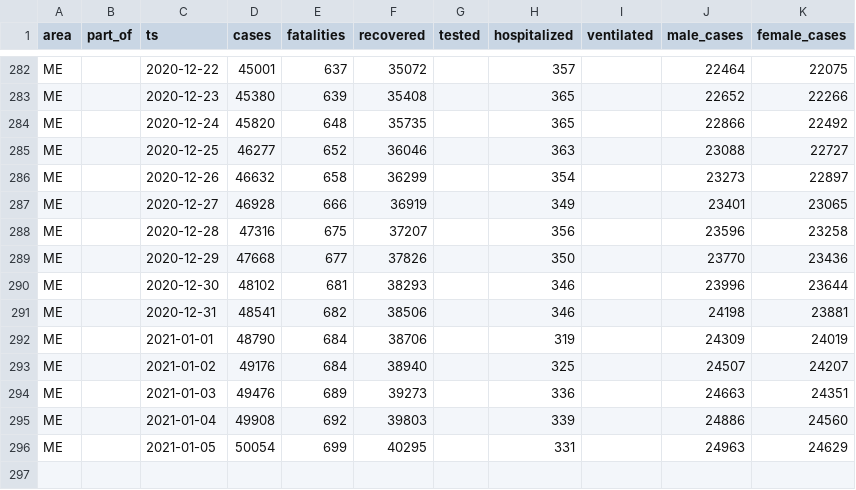
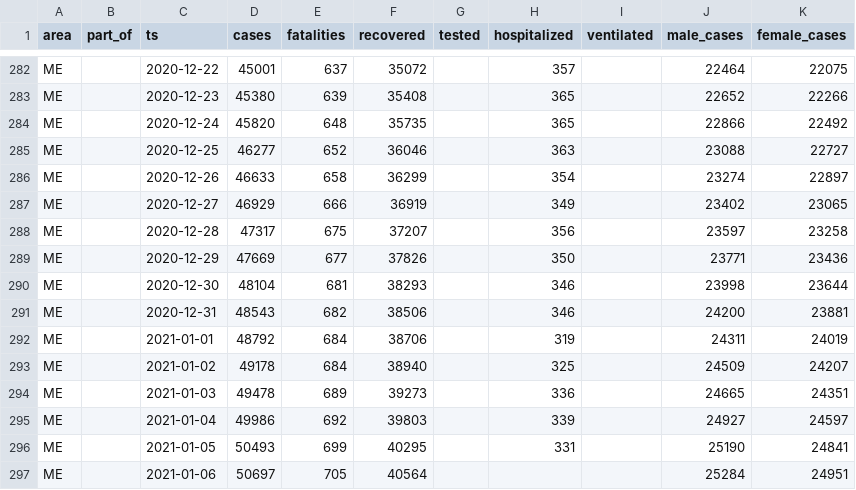
Before and after one commit to aleksandar-jovicic/COVID19-Montenegro, a CSV file: data_me.csv, drawn as a sheet; only a part is shown, gaps mark what is left out.

```diff
--- a/data_me.csv
+++ b/data_me.csv
@@ -285,12 +285,13 @@ ME,,2020-12-24,45820,648,35735,,365,,22866,22492
 ME,,2020-12-25,46277,652,36046,,363,,23088,22727
-ME,,2020-12-26,46632,658,36299,,354,,23273,22897
-ME,,2020-12-27,46928,666,36919,,349,,23401,23065
-ME,,2020-12-28,47316,675,37207,,356,,23596,23258
-ME,,2020-12-29,47668,677,37826,,350,,23770,23436
-ME,,2020-12-30,48102,681,38293,,346,,23996,23644
-ME,,2020-12-31,48541,682,38506,,346,,24198,23881
-ME,,2021-01-01,48790,684,38706,,319,,24309,24019
-ME,,2021-01-02,49176,684,38940,,325,,24507,24207
-ME,,2021-01-03,49476,689,39273,,336,,24663,24351
-ME,,2021-01-04,49908,692,39803,,339,,24886,24560
-ME,,2021-01-05,50054,699,40295,,331,,24963,24629
+ME,,2020-12-26,46633,658,36299,,354,,23274,22897
+ME,,2020-12-27,46929,666,36919,,349,,23402,23065
+ME,,2020-12-28,47317,675,37207,,356,,23597,23258
+ME,,2020-12-29,47669,677,37826,,350,,23771,23436
+ME,,2020-12-30,48104,681,38293,,346,,23998,23644
+ME,,2020-12-31,48543,682,38506,,346,,24200,23881
+ME,,2021-01-01,48792,684,38706,,319,,24311,24019
+ME,,2021-01-02,49178,684,38940,,325,,24509,24207
+ME,,2021-01-03,49478,689,39273,,336,,24665,24351
+ME,,2021-01-04,49986,692,39803,,339,,24927,24597
+ME,,2021-01-05,50493,699,40295,,331,,25190,24841
+ME,,2021-01-06,50697,705,40564,,,,25284,24951
```
Also changed, not shown: timeseries.csv.
